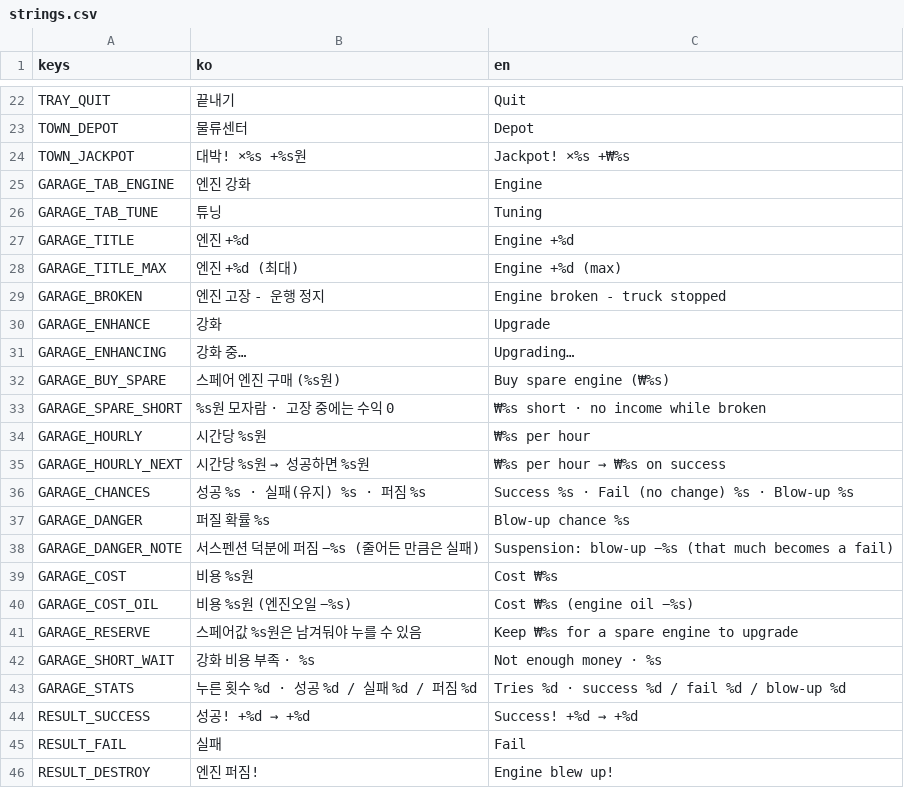
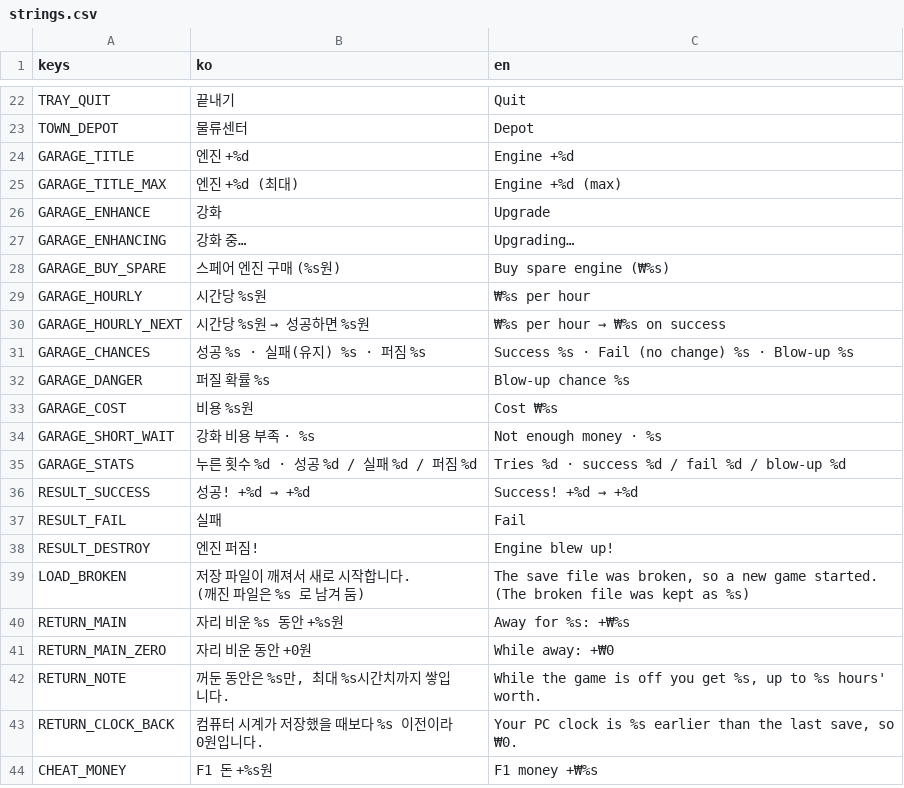
Before and after one commit to Paul-sinn/itwasdv, a CSV file: locale/strings.csv, drawn as a sheet; only a part is shown, gaps mark what is left out; the shorter side is filled out with more unchanged rows; removed rows and columns are numbered as before the commit, all else as after; the diff covers the shown part only; the diff names each change by its address in the sheet, - before the commit and + after, or states it on an @@ line.

```diff
--- a/locale/strings.csv
+++ b/locale/strings.csv
-row 24: TOWN_JACKPOT | 대박! ×%s +%s원 | Jackpot! ×%s +₩%s
-row 25: GARAGE_TAB_ENGINE | 엔진 강화 | Engine
-row 26: GARAGE_TAB_TUNE | 튜닝 | Tuning
-row 29: GARAGE_BROKEN | 엔진 고장 - 운행 정지 | Engine broken - truck stopped
-row 33: GARAGE_SPARE_SHORT | %s원 모자람 · 고장 중에는 수익 0 | ₩%s short · no income while broken
-row 38: GARAGE_DANGER_NOTE | 서스펜션 덕분에 퍼짐 −%s (줄어든 만큼은 실패) | Suspension: blow-up −%s (that much becomes a fail)
-row 40: GARAGE_COST_OIL | 비용 %s원 (엔진오일 −%s) | Cost ₩%s (engine oil −%s)
-row 41: GARAGE_RESERVE | 스페어값 %s원은 남겨둬야 누를 수 있음 | Keep ₩%s for a spare engine to upgrade
```
Also changed, not shown: 12 added rows and 8 removed rows elsewhere in this file, 18 other files.
